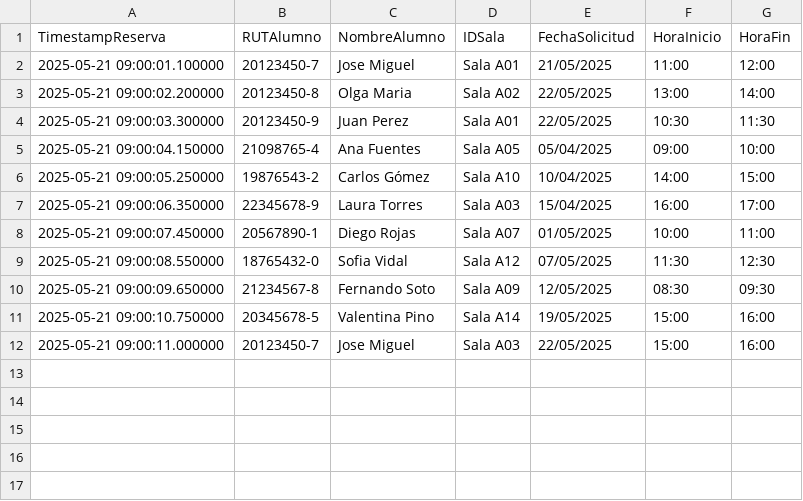
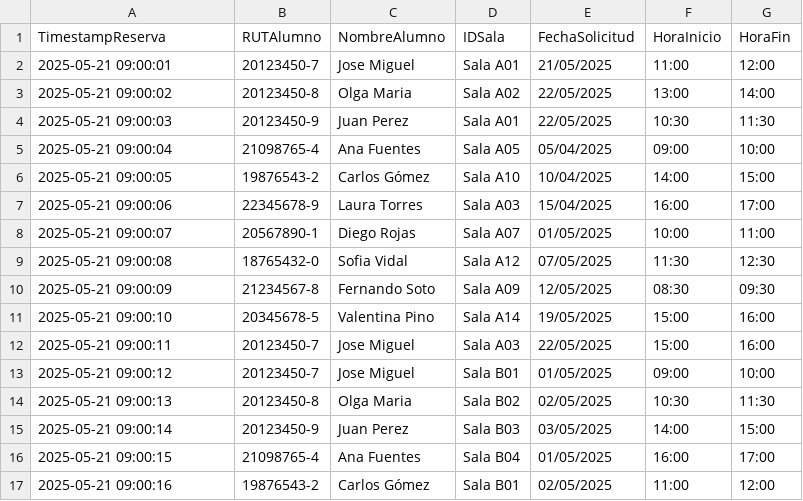
Before and after one commit to Picunchano/Bibliosala_1.2, a CSV file: reservas.csv, drawn as a sheet.

```diff
--- a/reservas.csv
+++ b/reservas.csv
@@ -1,12 +1,17 @@
 TimestampReserva,RUTAlumno,NombreAlumno,IDSala,FechaSolicitud,HoraInicio,HoraFin
-2025-05-21 09:00:01.100000,20123450-7,Jose Miguel,Sala A01,21/05/2025,11:00,12:00
-2025-05-21 09:00:02.200000,20123450-8,Olga Maria,Sala A02,22/05/2025,13:00,14:00
-2025-05-21 09:00:03.300000,20123450-9,Juan Perez,Sala A01,22/05/2025,10:30,11:30
-2025-05-21 09:00:04.150000,21098765-4,Ana Fuentes,Sala A05,05/04/2025,09:00,10:00
-2025-05-21 09:00:05.250000,19876543-2,Carlos Gómez,Sala A10,10/04/2025,14:00,15:00
-2025-05-21 09:00:06.350000,22345678-9,Laura Torres,Sala A03,15/04/2025,16:00,17:00
-2025-05-21 09:00:07.450000,20567890-1,Diego Rojas,Sala A07,01/05/2025,10:00,11:00
-2025-05-21 09:00:08.550000,18765432-0,Sofia Vidal,Sala A12,07/05/2025,11:30,12:30
-2025-05-21 09:00:09.650000,21234567-8,Fernando Soto,Sala A09,12/05/2025,08:30,09:30
-2025-05-21 09:00:10.750000,20345678-5,Valentina Pino,Sala A14,19/05/2025,15:00,16:00
-2025-05-21 09:00:11.000000,20123450-7,Jose Miguel,Sala A03,22/05/2025,15:00,16:00
+2025-05-21 09:00:01,20123450-7,Jose Miguel,Sala A01,21/05/2025,11:00,12:00
+2025-05-21 09:00:02,20123450-8,Olga Maria,Sala A02,22/05/2025,13:00,14:00
+2025-05-21 09:00:03,20123450-9,Juan Perez,Sala A01,22/05/2025,10:30,11:30
+2025-05-21 09:00:04,21098765-4,Ana Fuentes,Sala A05,05/04/2025,09:00,10:00
+2025-05-21 09:00:05,19876543-2,Carlos Gómez,Sala A10,10/04/2025,14:00,15:00
+2025-05-21 09:00:06,22345678-9,Laura Torres,Sala A03,15/04/2025,16:00,17:00
+2025-05-21 09:00:07,20567890-1,Diego Rojas,Sala A07,01/05/2025,10:00,11:00
+2025-05-21 09:00:08,18765432-0,Sofia Vidal,Sala A12,07/05/2025,11:30,12:30
+2025-05-21 09:00:09,21234567-8,Fernando Soto,Sala A09,12/05/2025,08:30,09:30
+2025-05-21 09:00:10,20345678-5,Valentina Pino,Sala A14,19/05/2025,15:00,16:00
+2025-05-21 09:00:11,20123450-7,Jose Miguel,Sala A03,22/05/2025,15:00,16:00
+2025-05-21 09:00:12,20123450-7,Jose Miguel,Sala B01,01/05/2025,09:00,10:00
+2025-05-21 09:00:13,20123450-8,Olga Maria,Sala B02,02/05/2025,10:30,11:30
+2025-05-21 09:00:14,20123450-9,Juan Perez,Sala B03,03/05/2025,14:00,15:00
+2025-05-21 09:00:15,21098765-4,Ana Fuentes,Sala B04,01/05/2025,16:00,17:00
+2025-05-21 09:00:16,19876543-2,Carlos Gómez,Sala B01,02/05/2025,11:00,12:00
```
Also changed, not shown: 7 other files.
